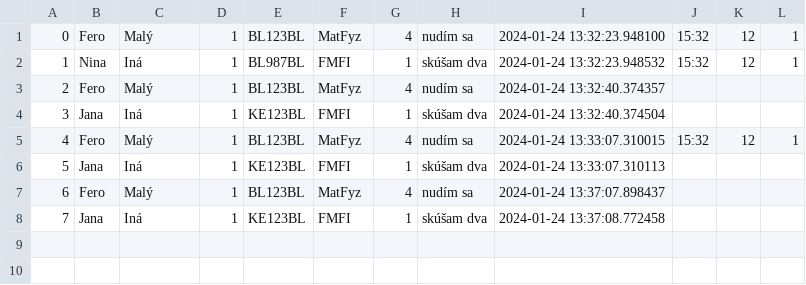
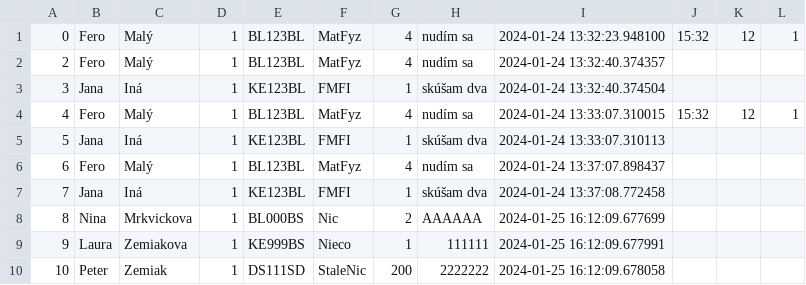
Before and after one commit to TIS2023-FMFI/navstevy, a CSV file: src/files/testFile.csv, drawn as a sheet.

```diff
--- a/src/files/testFile.csv
+++ b/src/files/testFile.csv
@@ -1,3 +1,2 @@
 0;Fero;Malý;1;BL123BL;MatFyz;4;nudím sa;2024-01-24 13:32:23.948100;15:32;12;1
-1;Nina;Iná;1;BL987BL;FMFI;1;skúšam dva;2024-01-24 13:32:23.948532;15:32;12;1
 2;Fero;Malý;1;BL123BL;MatFyz;4;nudím sa;2024-01-24 13:32:40.374357;;;
@@ -8 +7,4 @@
 7;Jana;Iná;1;KE123BL;FMFI;1;skúšam dva;2024-01-24 13:37:08.772458;;;
+8;Nina;Mrkvickova;1;BL000BS;Nic;2;AAAAAA;2024-01-25 16:12:09.677699;;;
+9;Laura;Zemiakova;1;KE999BS;Nieco;1;111111;2024-01-25 16:12:09.677991;;;
+10;Peter;Zemiak;1;DS111SD;StaleNic;200;2222222;2024-01-25 16:12:09.678058;;;
```
Also changed, not shown: 2 other files.
